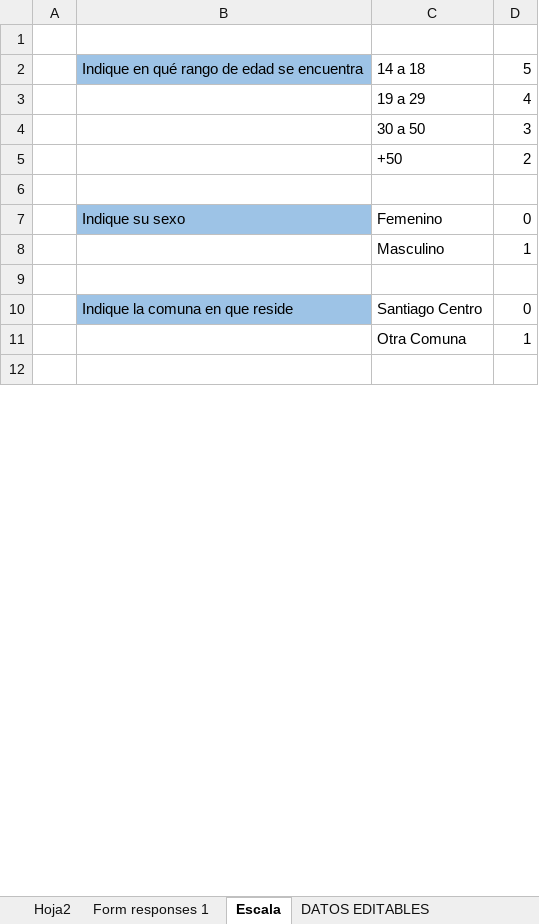
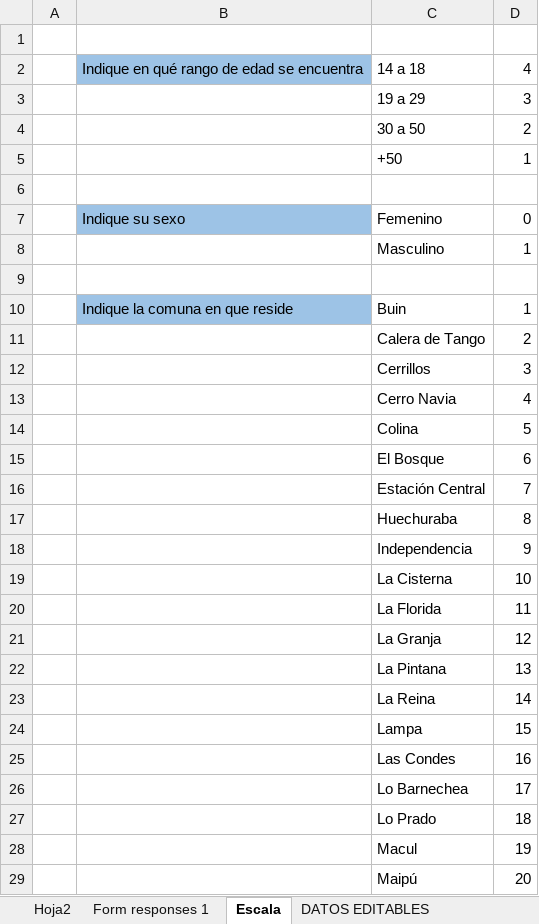
Before and after one commit to holajavi/Tesis, an Excel workbook: BaseDatos.xlsx, sheet Escala, drawn as a sheet; only a part is shown; the shorter side is filled out with more unchanged rows; values as stored, in another font and other column widths than the file's, no borders; removed rows and columns are numbered as before the commit, all else as after; the diff covers the shown part only; the diff names each change by its address in the sheet, - before the commit and + after, or states it on an @@ line.

Commit message:
actualizacion escalas

```diff
--- a/BaseDatos.xlsx (sheet Escala)
+++ b/BaseDatos.xlsx (sheet Escala)
-D2: 5
+D2: 4
-row 3:  |  | 19 a 29 | 4
-C3: 30 a 50
+C3: 19 a 29
-C4: +50
+C4: 30 a 50
+row 5:  |  | +50 | 1
-C10: Santiago Centro
+C10: Buin
-D10: 0
+D10: 1
-row 11:  |  | Otra Comuna | 1
+row 11:  |  | Calera de Tango | 2
+row 12:  |  | Cerrillos | 3
+row 13:  |  | Cerro Navia | 4
+row 14:  |  | Colina | 5
+row 15:  |  | El Bosque | 6
+row 16:  |  | Estación Central | 7
+row 17:  |  | Huechuraba | 8
+row 18:  |  | Independencia | 9
+row 19:  |  | La Cisterna | 10
+row 20:  |  | La Florida | 11
+row 21:  |  | La Granja | 12
+row 22:  |  | La Pintana | 13
+row 23:  |  | La Reina | 14
+row 24:  |  | Lampa | 15
+row 25:  |  | Las Condes | 16
+row 26:  |  | Lo Barnechea | 17
+row 27:  |  | Lo Prado | 18
+row 28:  |  | Macul | 19
+row 29:  |  | Maipú | 20
```
Also changed, not shown: 22 added rows, 6 removed rows, 12 edited cells and cell formats elsewhere in this sheet, sheet DATOS EDITABLES, sheet Competitividad, sheet Y=Compra, sheet Transformación, formulas that keep their value, DATOS.xlsx.
